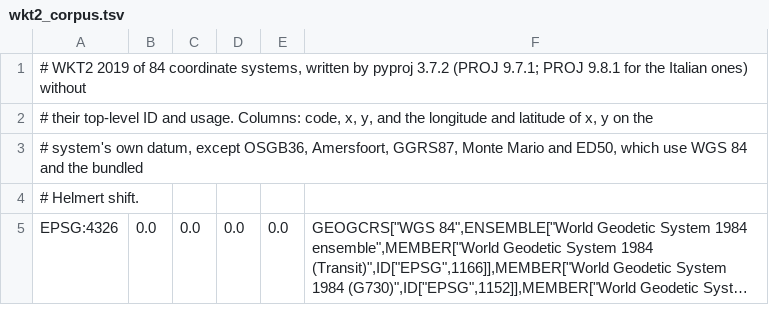
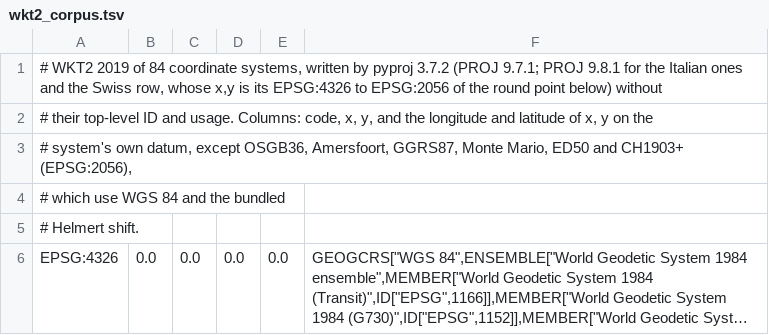
Before and after one commit to opengeos/RustGIS, a TSV file: crates/data/src/raster/wkt2_corpus.tsv, drawn as a sheet; only a part is shown; long unchanged cells end in ….

Commit message:
fix(data): pyproj-checked points for the new methods, and notes they asked for
The oblique Mercator, Equal Earth, Cassini and polyconic round trips couldn't
catch a wrong formula, both sides being the same code: each now has a point
checked against pyproj 3.8.0 (EPSG:4326 to the code). The corpus header says the
Swiss row's x,y is pyproj's own EPSG:2056 pipeline of its round point, and lists
CH1903+ among the systems whose longitude and latitude are WGS 84. The ESRI
WKT1 name for the Hotine variant A is real input (ArcGIS writes
Hotine_Oblique_Mercator_Azimuth_Natural_Origin, pyproj's EPSG:3078 included),
so the reader arm stays, said so; the Swiss guard gets a note on why it checks
the azimuth exactly, and the polyconic test says 54°W 10°S, not 10°W 54°S.

```diff
--- a/crates/data/src/raster/wkt2_corpus.tsv
+++ b/crates/data/src/raster/wkt2_corpus.tsv
@@ -1,4 +1,5 @@
-# WKT2 2019 of 84 coordinate systems, written by pyproj 3.7.2 (PROJ 9.7.1; PROJ 9.8.1 for the Italian ones) without
+# WKT2 2019 of 84 coordinate systems, written by pyproj 3.7.2 (PROJ 9.7.1; PROJ 9.8.1 for the Italian ones and the Swiss row, whose x,y is its EPSG:4326 to EPSG:2056 of the round point below) without
 # their top-level ID and usage. Columns: code, x, y, and the longitude and latitude of x, y on the
-# system's own datum, except OSGB36, Amersfoort, GGRS87, Monte Mario and ED50, which use WGS 84 and the bundled
+# system's own datum, except OSGB36, Amersfoort, GGRS87, Monte Mario, ED50 and CH1903+ (EPSG:2056),
+# which use WGS 84 and the bundled
 # Helmert shift.
```
Also changed, not shown: 2 other files.
